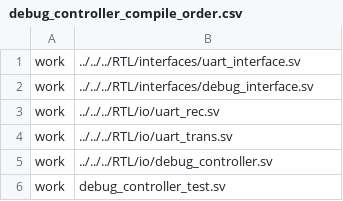
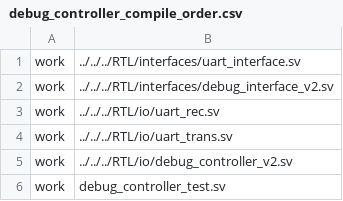
Before and after one commit to TanishGheewala/IC-Design, a CSV file: Verification/io_verification/debug_controller/debug_controller_compile_order.csv, drawn as a sheet.

Commit message:
debug controller v2 base verified

```diff
--- a/Verification/io_verification/debug_controller/debug_controller_compile_order.csv
+++ b/Verification/io_verification/debug_controller/debug_controller_compile_order.csv
@@ -1,6 +1,6 @@
 work, ../../../RTL/interfaces/uart_interface.sv
-work, ../../../RTL/interfaces/debug_interface.sv
+work, ../../../RTL/interfaces/debug_interface_v2.sv
 work, ../../../RTL/io/uart_rec.sv
 work, ../../../RTL/io/uart_trans.sv
-work, ../../../RTL/io/debug_controller.sv
+work, ../../../RTL/io/debug_controller_v2.sv
 work, debug_controller_test.sv
```
Also changed, not shown: 10 other files.
